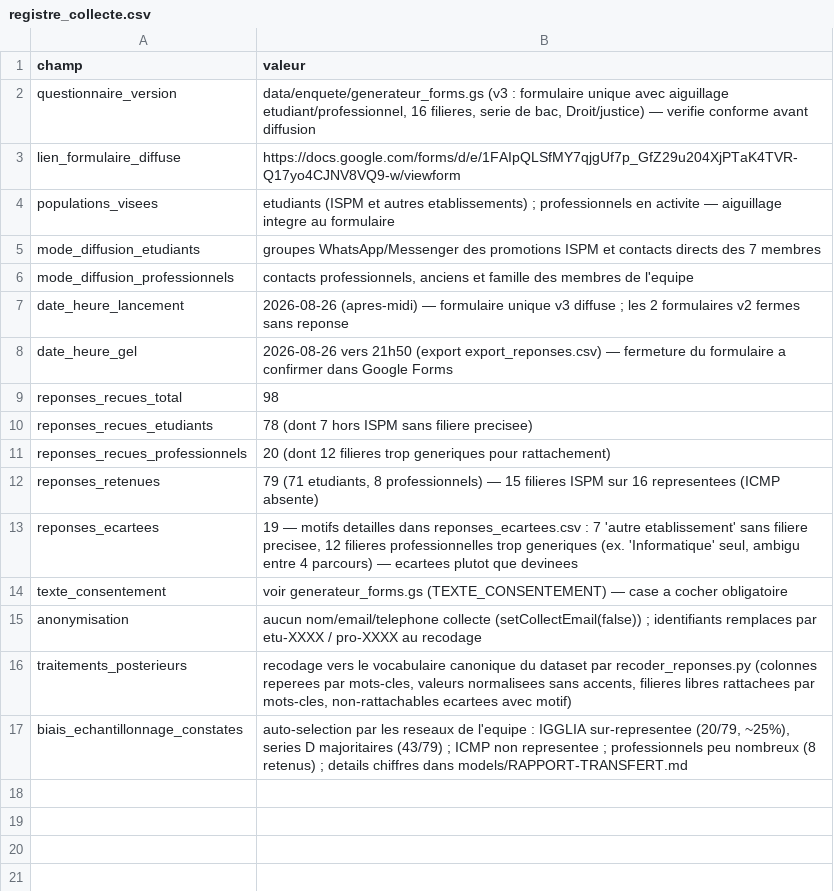
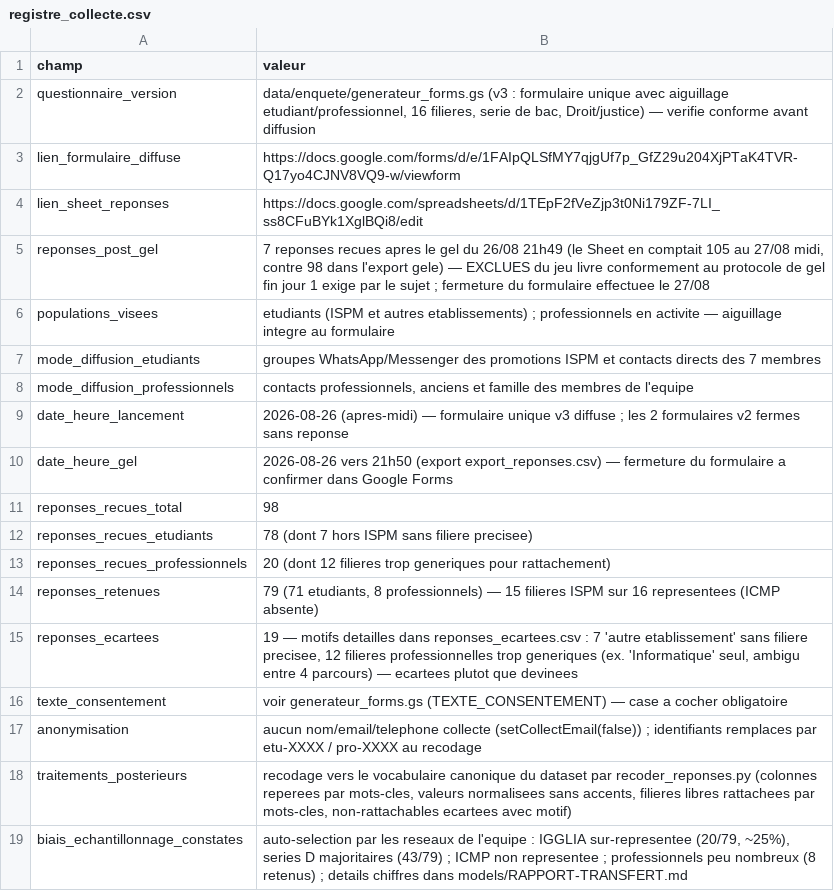
Before and after one commit to FabriceRandrianaivo/ORIENT-IA-IGGLIA5, a CSV file: data/enquete/registre_collecte.csv, drawn as a sheet; the diff names each change by its address in the sheet, - before the commit and + after, or states it on an @@ line.

Commit message:
Registre de collecte : lien du Sheet des reponses + documentation des 7 reponses post-gel exclues du jeu livre conformement au protocole (gel fin jour 1)

```diff
--- a/data/enquete/registre_collecte.csv
+++ b/data/enquete/registre_collecte.csv
+row 4: lien_sheet_reponses | https://docs.google.com/spreadsheets/d/1TEpF2fVeZjp3t0Ni179ZF-7LI_ss8CFuBYk1XglBQi8/edit
+row 5: reponses_post_gel | 7 reponses recues apres le gel du 26/08 21h49 (le Sheet en comptait 105 au 27/08 midi, contre 98 dans l'export gele) — EXCLUES du jeu livre conformement au protocole de gel fin jour 1 exige par le sujet ; fermeture du formulaire effectuee le 27/08
```
